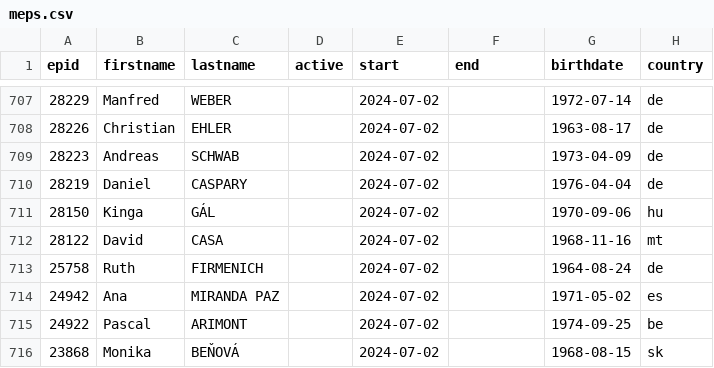
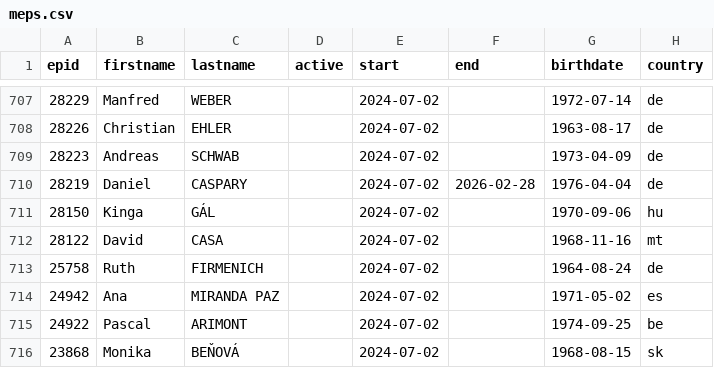
Before and after one commit to TechToThePeople/parlparse, a CSV file: data/meps.csv, drawn as a sheet; only a part is shown, gaps mark what is left out; the diff covers the shown part only; the diff names each change by its address in the sheet, - before the commit and + after, or states it on an @@ line.

```diff
--- a/data/meps.csv
+++ b/data/meps.csv
-F710 (end): (empty)
+F710 (end): 2026-02-28
```
Also changed, not shown: 24 edited cells elsewhere in this file.
